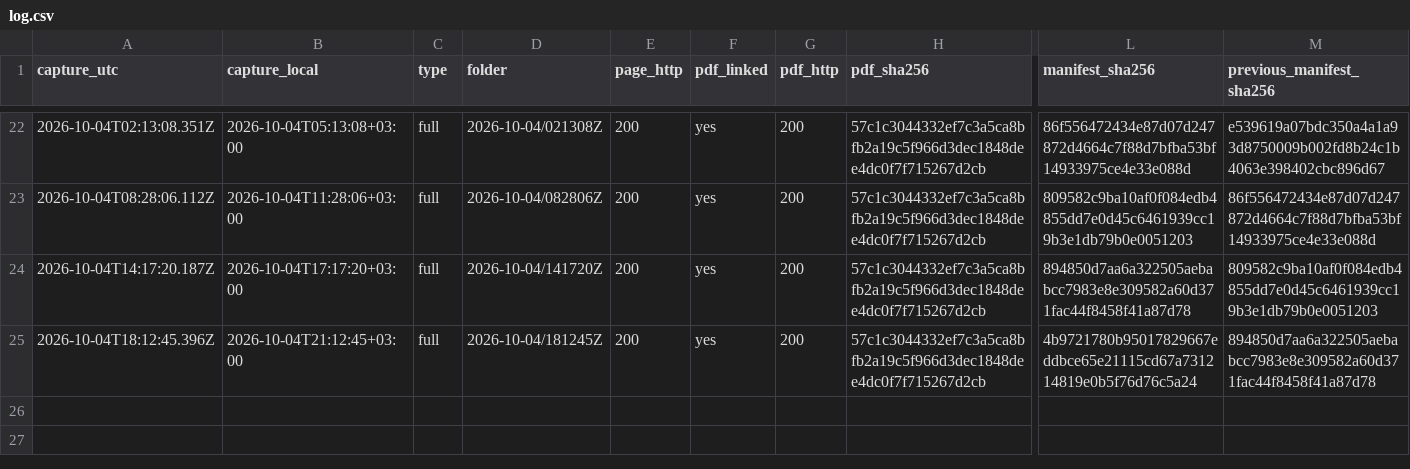
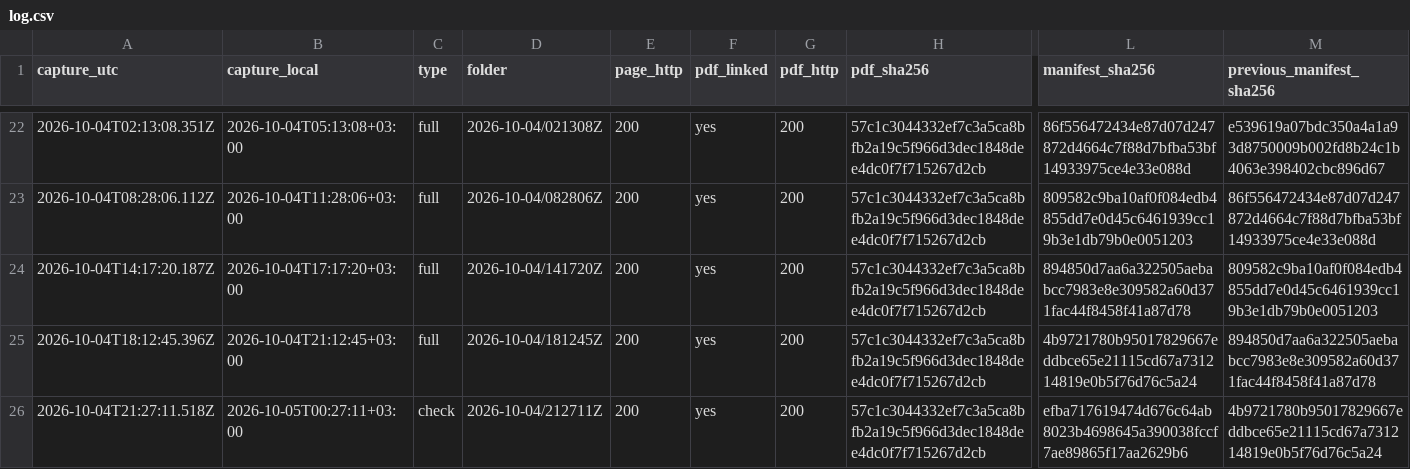
Before and after one commit to irinamarton/aq_proof, a CSV file: archive/log.csv, drawn as a sheet; only a part is shown, gaps mark what is left out; rows hold the shown columns only; the diff names each change by its address in the sheet, - before the commit and + after, or states it on an @@ line.

```diff
--- a/archive/log.csv
+++ b/archive/log.csv
+row 26: 2026-10-04T21:27:11.518Z | 2026-10-05T00:27:11+03:00 | check | 2026-10-04/212711Z | 200 | yes | 200 | 57c1c3044332ef7c3a5ca8bfb2a19c5f966d3dec1848dee4dc0f7f715267d2cb | efba717619474d676c64ab8023b4698645a390038fccf7ae89865f17aa2629b6 | 4b9721780b95017829667eddbce65e21115cd67a731214819e0b5f76d76c5a24
```
Also changed, not shown: 12 other files.
